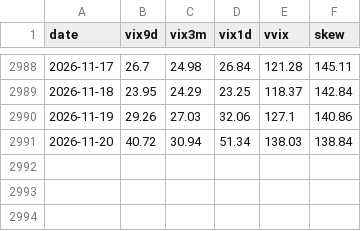
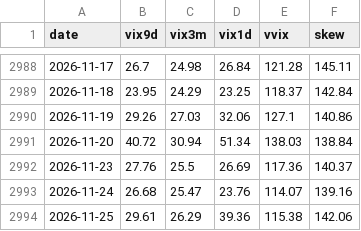
Before and after one commit to dcondax1-wq/Olympus, a CSV file: data/CBOE_vol_1d.csv, drawn as a sheet; only a part is shown, gaps mark what is left out; the diff names each change by its address in the sheet, - before the commit and + after, or states it on an @@ line.

```diff
--- a/data/CBOE_vol_1d.csv
+++ b/data/CBOE_vol_1d.csv
+row 2992: 2026-11-23 | 27.76 | 25.5 | 26.69 | 117.36 | 140.37
+row 2993: 2026-11-24 | 26.68 | 25.47 | 23.76 | 114.07 | 139.16
+row 2994: 2026-11-25 | 29.61 | 26.29 | 39.36 | 115.38 | 142.06
```
Also changed, not shown: data/ES_1d.csv, data/ES_1h.csv, 14 other files.
